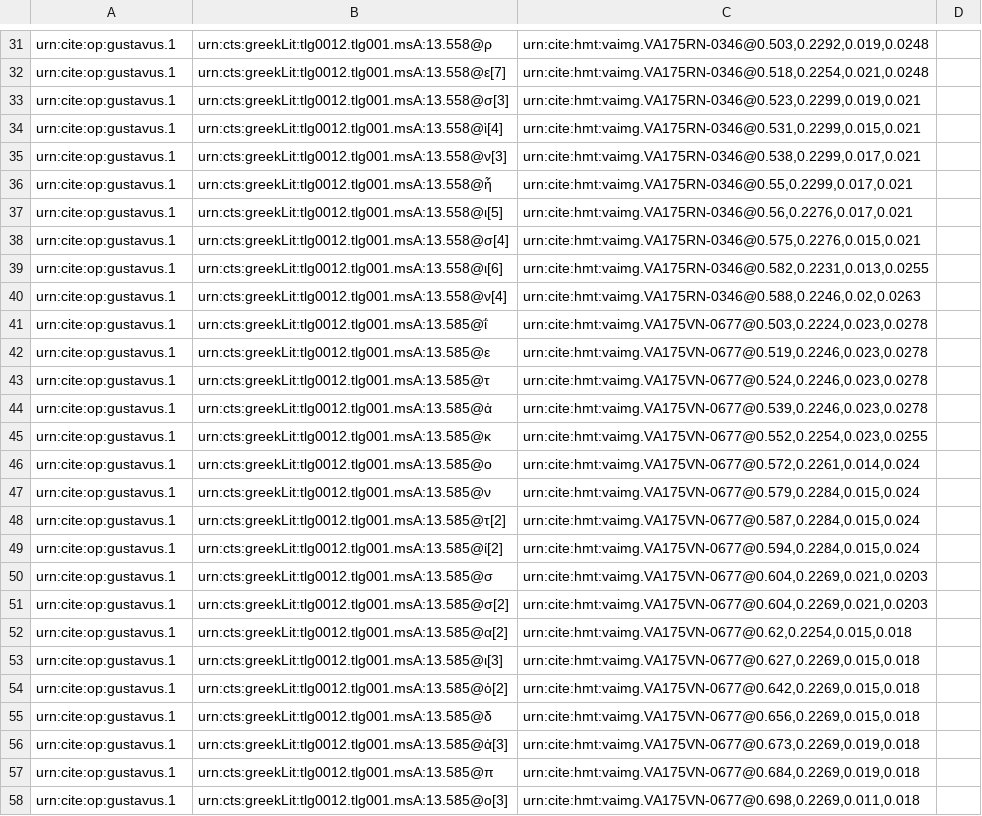
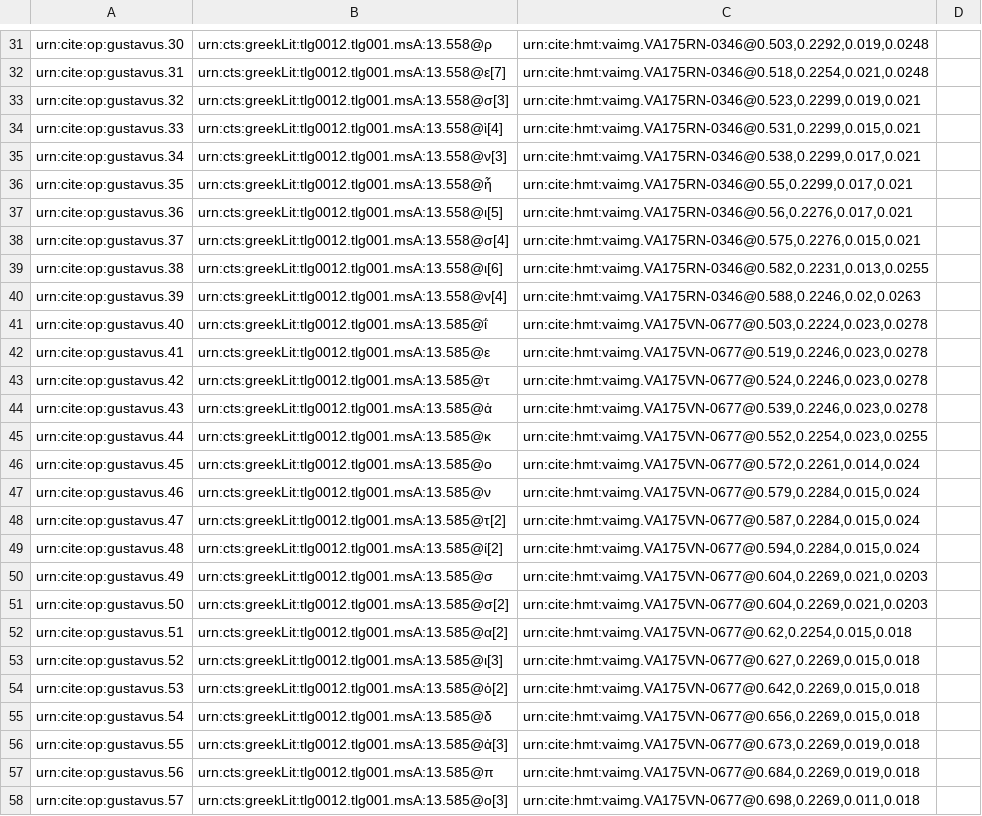
Before and after one commit to hmteditors/gustavus, a CSV file: collections/paleography.csv, drawn as a sheet; only a part is shown, gaps mark what is left out; the diff covers the shown part only; the diff names each change by its address in the sheet, - before the commit and + after, or states it on an @@ line.

```diff
--- a/collections/paleography.csv
+++ b/collections/paleography.csv
-A31: urn:cite:op:gustavus.1
+A31: urn:cite:op:gustavus.30
-A32: urn:cite:op:gustavus.1
+A32: urn:cite:op:gustavus.31
-A33: urn:cite:op:gustavus.1
+A33: urn:cite:op:gustavus.32
-A34: urn:cite:op:gustavus.1
+A34: urn:cite:op:gustavus.33
-A35: urn:cite:op:gustavus.1
+A35: urn:cite:op:gustavus.34
-A36: urn:cite:op:gustavus.1
+A36: urn:cite:op:gustavus.35
-A37: urn:cite:op:gustavus.1
+A37: urn:cite:op:gustavus.36
-A38: urn:cite:op:gustavus.1
+A38: urn:cite:op:gustavus.37
-A39: urn:cite:op:gustavus.1
+A39: urn:cite:op:gustavus.38
-A40: urn:cite:op:gustavus.1
+A40: urn:cite:op:gustavus.39
-A41: urn:cite:op:gustavus.1
+A41: urn:cite:op:gustavus.40
-A42: urn:cite:op:gustavus.1
+A42: urn:cite:op:gustavus.41
-A43: urn:cite:op:gustavus.1
+A43: urn:cite:op:gustavus.42
-A44: urn:cite:op:gustavus.1
+A44: urn:cite:op:gustavus.43
-A45: urn:cite:op:gustavus.1
+A45: urn:cite:op:gustavus.44
-A46: urn:cite:op:gustavus.1
+A46: urn:cite:op:gustavus.45
-A47: urn:cite:op:gustavus.1
+A47: urn:cite:op:gustavus.46
-A48: urn:cite:op:gustavus.1
+A48: urn:cite:op:gustavus.47
-A49: urn:cite:op:gustavus.1
+A49: urn:cite:op:gustavus.48
-A50: urn:cite:op:gustavus.1
+A50: urn:cite:op:gustavus.49
-A51: urn:cite:op:gustavus.1
+A51: urn:cite:op:gustavus.50
-A52: urn:cite:op:gustavus.1
+A52: urn:cite:op:gustavus.51
-A53: urn:cite:op:gustavus.1
+A53: urn:cite:op:gustavus.52
-A54: urn:cite:op:gustavus.1
+A54: urn:cite:op:gustavus.53
-A55: urn:cite:op:gustavus.1
+A55: urn:cite:op:gustavus.54
-A56: urn:cite:op:gustavus.1
+A56: urn:cite:op:gustavus.55
-A57: urn:cite:op:gustavus.1
+A57: urn:cite:op:gustavus.56
-A58: urn:cite:op:gustavus.1
+A58: urn:cite:op:gustavus.57
```
Also changed, not shown: 56 edited cells elsewhere in this file.
